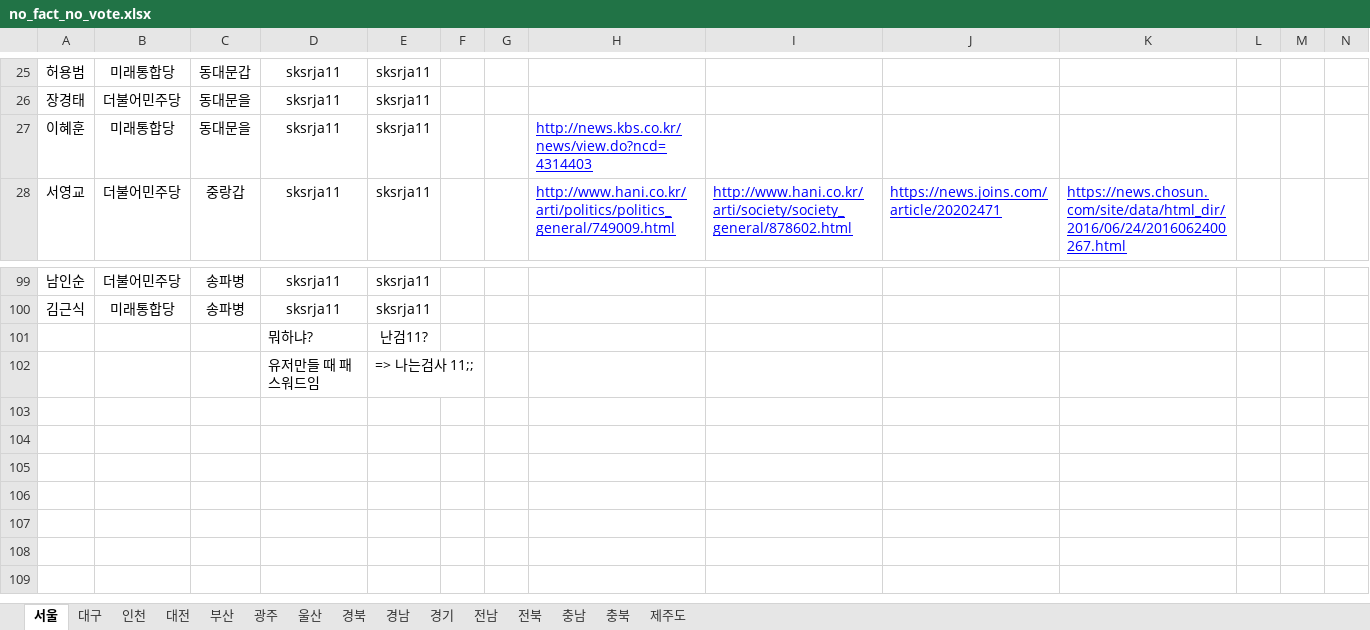
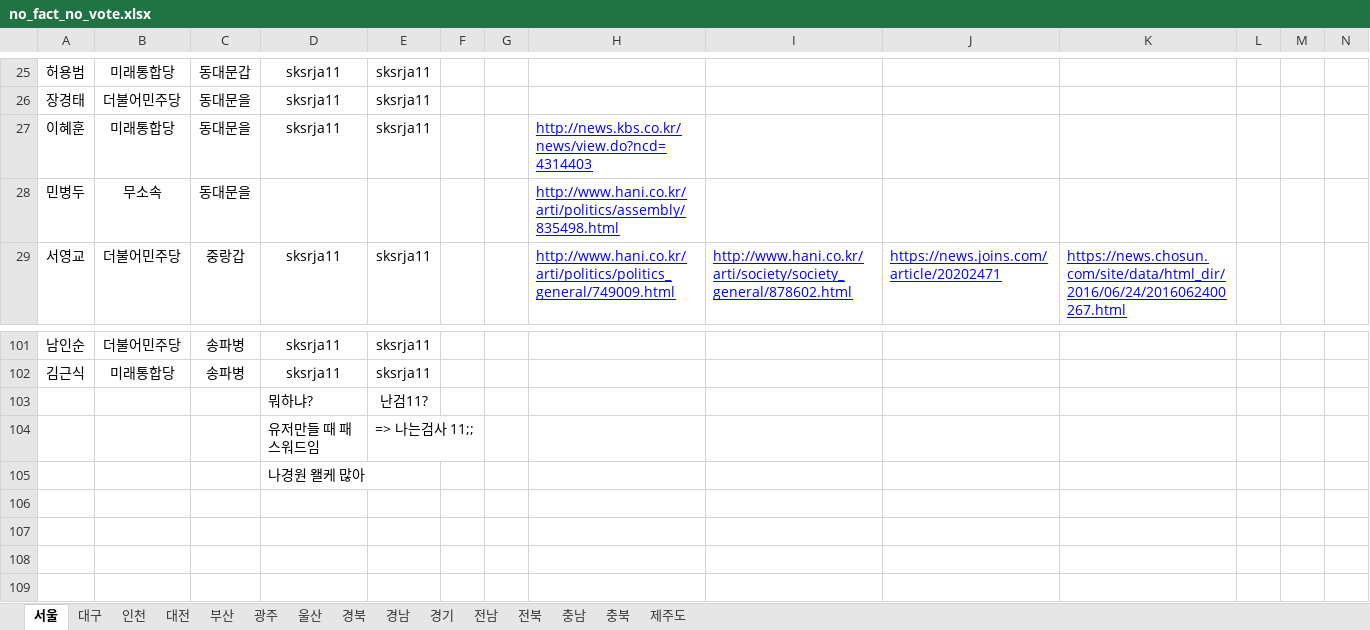
Before and after one commit to baeniel/nofactnovote, an Excel workbook: public/no_fact_no_vote.xlsx, sheet 서울, drawn as a sheet; only a part is shown, gaps mark what is left out; the shorter side is filled out with more unchanged rows; values as stored, in another font and other column widths than the file's, no borders; charts and pictures not drawn; addresses are those after the commit; the diff covers the shown part only; the diff names each change by its address in the sheet, - before the commit and + after, or states it on an @@ line.

```diff
--- a/public/no_fact_no_vote.xlsx (sheet 서울)
+++ b/public/no_fact_no_vote.xlsx (sheet 서울)
+row 28: 민병두 | 무소속 | 동대문을 |  |  |  |  | http://www.hani.co.kr/arti/politics/assembly/835498.html
-D105: (empty)
+D105: 나경원 왤케 많아
```
Also changed, not shown: 1 added row, 22 edited cells and cell formats elsewhere in this sheet, sheet 경기, sheet 전북, sheet 경남, sheet 전남, 29 other files.
